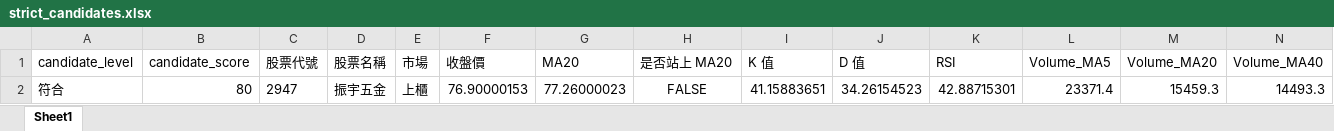
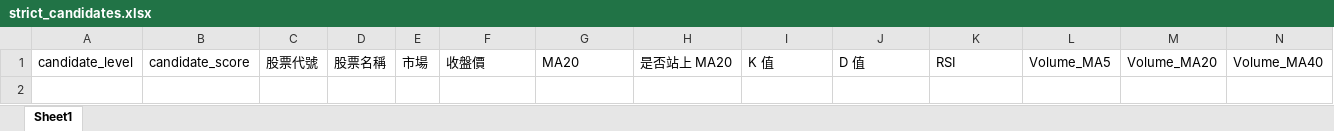
Before and after one commit to ScoppenLin/CandyTWStock, an Excel workbook: downloads/strict_candidates.xlsx, sheet Sheet1, drawn as a sheet; only a part is shown; values as stored, in another font and other column widths than the file's, no borders; rows hold the shown columns only; the diff names each change by its address in the sheet, - before the commit and + after, or states it on an @@ line.

```diff
--- a/downloads/strict_candidates.xlsx (sheet Sheet1)
+++ b/downloads/strict_candidates.xlsx (sheet Sheet1)
-row 2: 符合 | 80 | 2947 | 振宇五金 | 上櫃 | 76.90000153 | 77.26000023 | FALSE | 41.15883651 | 34.26154523 | 42.88715301 | 23371.4 | 15459.3 | 14493.3
```
Also changed, not shown: downloads/screening_result.xlsx, downloads/watchlist_candidates.xlsx, 3 other files.
